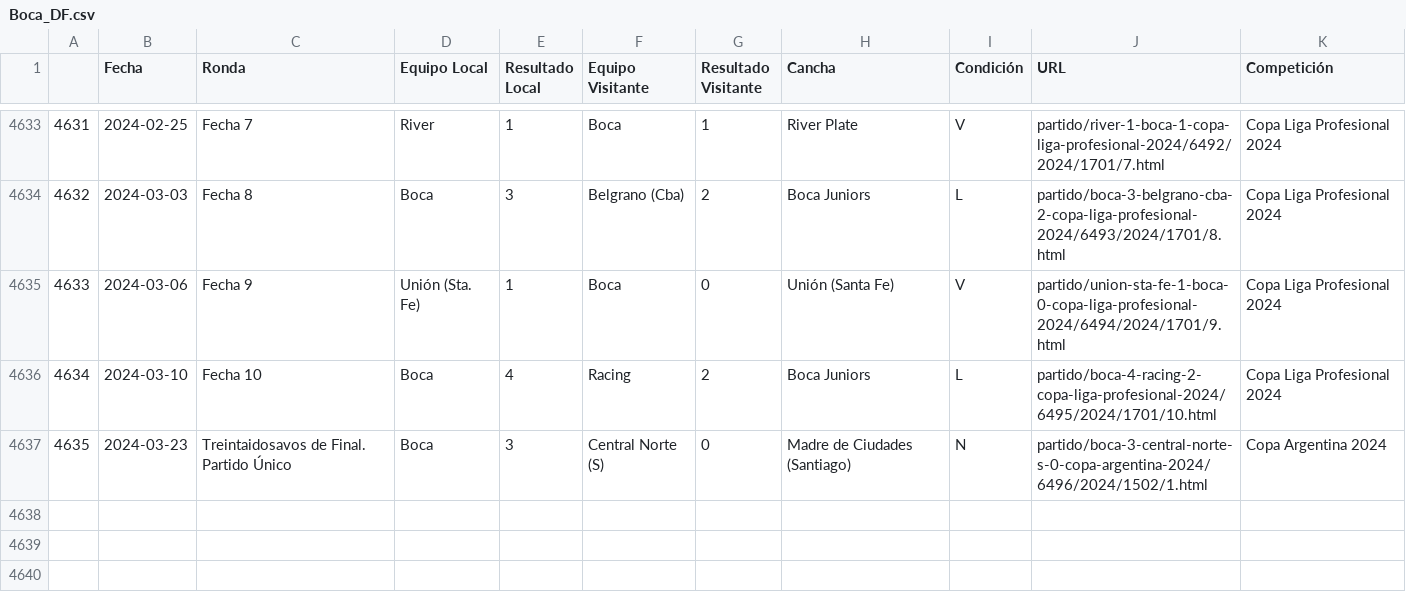
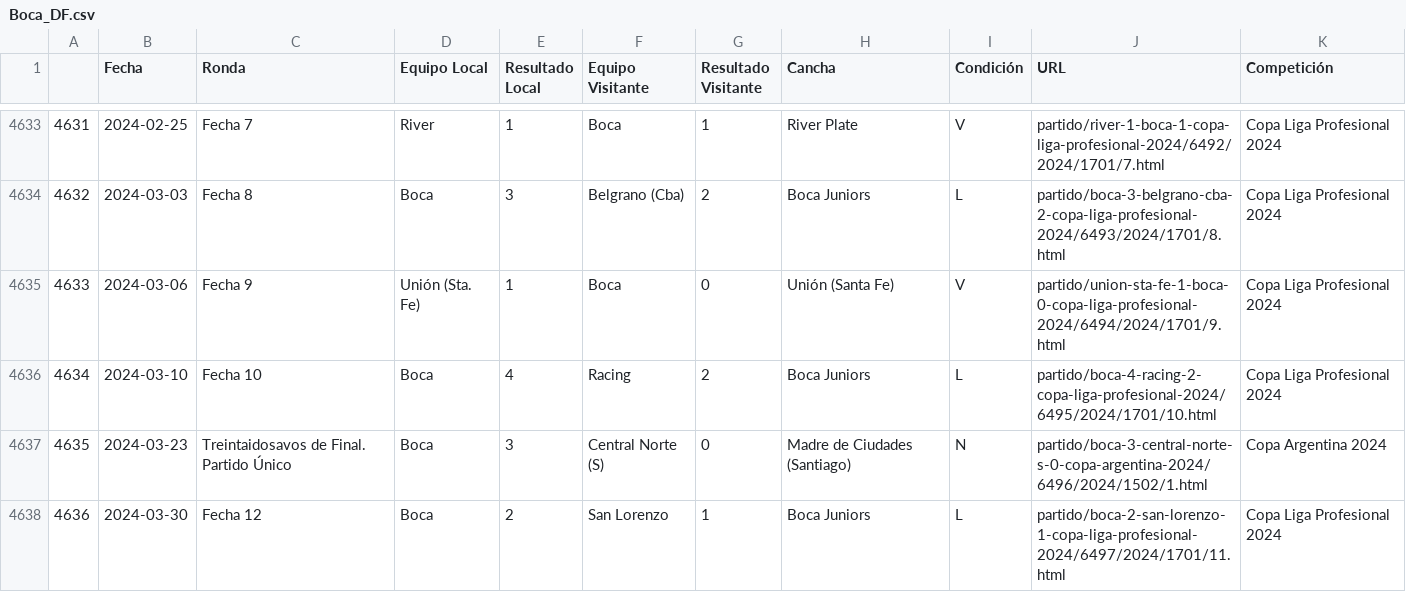
Before and after one commit to valensantarone/Boca-Juniors-DataFrame, a CSV file: Boca_DF.csv, drawn as a sheet; only a part is shown, gaps mark what is left out.

```diff
--- a/Boca_DF.csv
+++ b/Boca_DF.csv
@@ -4637 +4637,2 @@
 4635;2024-03-23;Treintaidosavos de Final. Partido Único;Boca;3;Central Norte (S);0;Madre de Ciudades (Santiago);N;partido/boca-3-central-norte-s-0-copa-argentina-2024/6496/2024/1502/1.html;Copa Argentina 2024
+4636;2024-03-30;Fecha 12;Boca;2;San Lorenzo;1;Boca Juniors;L;partido/boca-2-san-lorenzo-1-copa-liga-profesional-2024/6497/2024/1701/11.html;Copa Liga Profesional 2024
```
Also changed, not shown: 2 other files.
